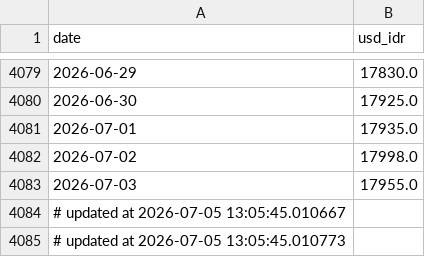
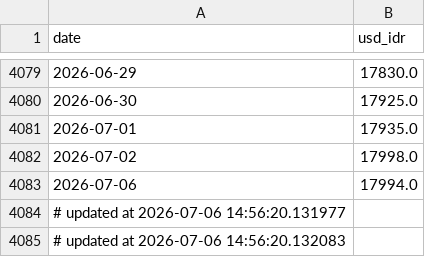
Before and after one commit to Sevinee/usd-idr-dashboard-prediction, a CSV file: usd_idr_actual.csv, drawn as a sheet; only a part is shown, gaps mark what is left out.

```diff
--- a/usd_idr_actual.csv
+++ b/usd_idr_actual.csv
@@ -4082,4 +4082,4 @@ date,usd_idr
 2026-07-02,17998.0
-2026-07-03,17955.0
-# updated at 2026-07-05 13:05:45.010667
-# updated at 2026-07-05 13:05:45.010773
+2026-07-06,17994.0
+# updated at 2026-07-06 14:56:20.131977
+# updated at 2026-07-06 14:56:20.132083
```
Also changed, not shown: preprocessed_actual_data.csv, usd_idr_pred_latest.csv, 1 other file.
